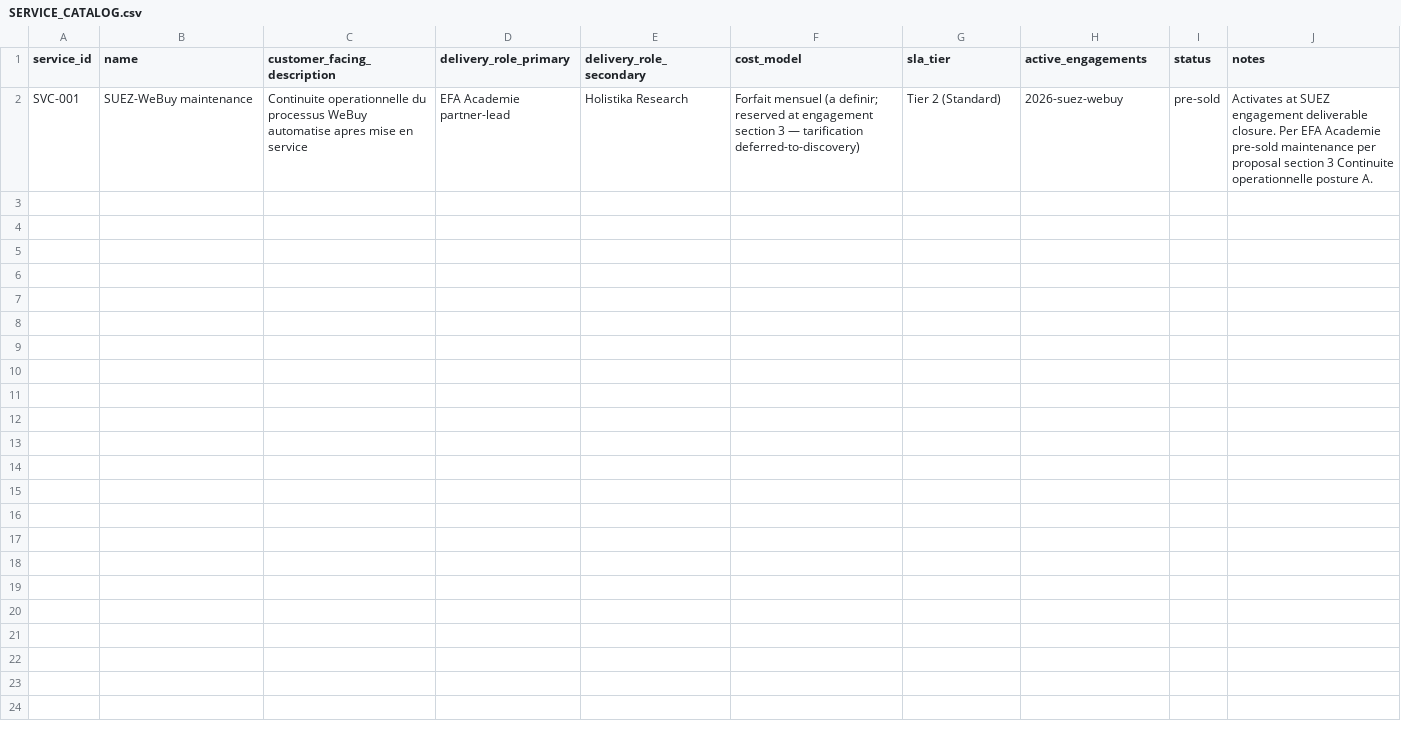
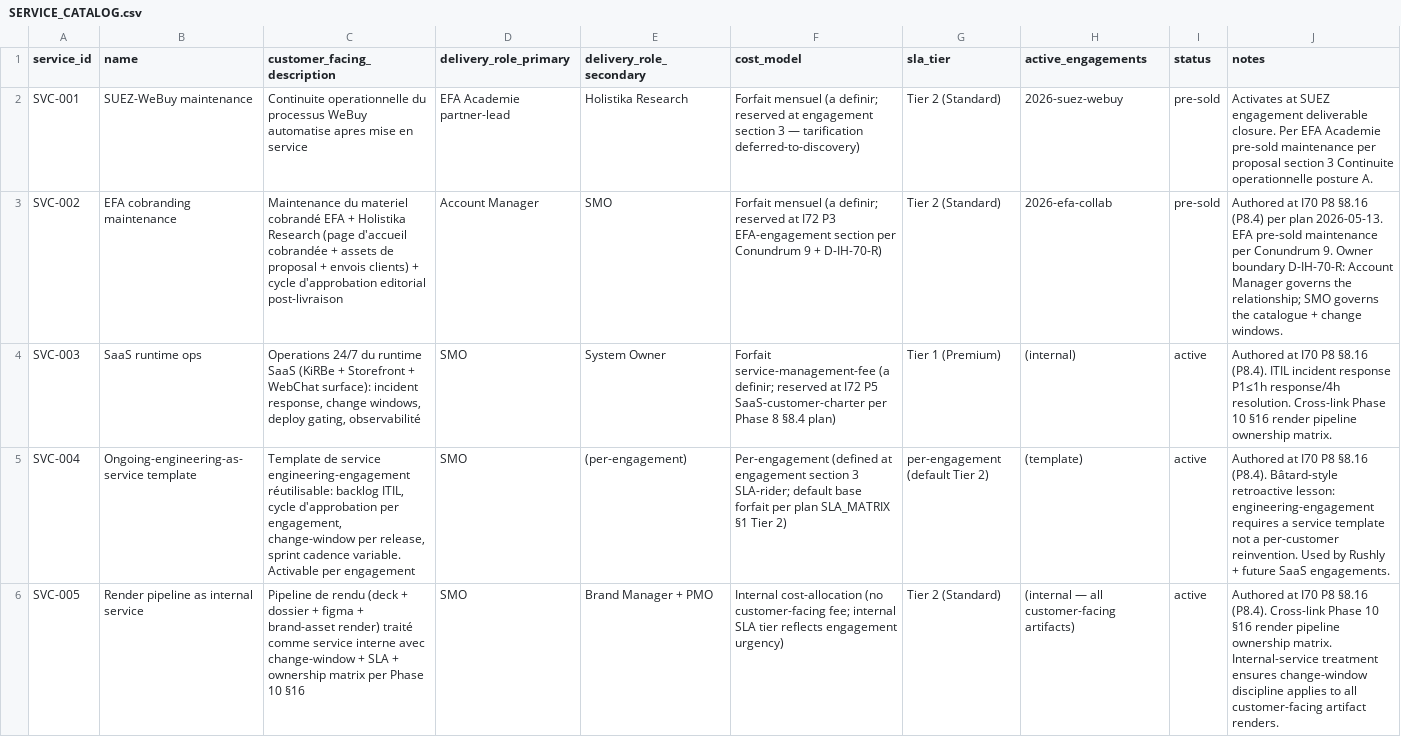
Before and after one commit to FraysaXII/openclaw-akos, a CSV file: docs/references/hlk/v3.0/Admin/O5-1/Operations/SMO/canonicals/SERVICE_CATALOG.csv, drawn as a sheet; the diff names each change by its address in the sheet, - before the commit and + after, or states it on an @@ line.

Commit message:
i70 p8.4 smo row enrichment + service catalog 4 new rows + sla matrix cross-link
Deferred-completion of plan §8.16 (originally §8.4). Plan specified ADDing a
new ops_smo_lead role but the existing SMO baseline row already covers the
operational charter (level 4, reports to COO, ITIL-derived); enriched in
place rather than introducing a duplicate.

baseline_organisation.csv:
- SMO: sub_area=SMO populated; role_description rewritten to identify SMO as
  the active charter owner of SERVICE_CATALOG + SLA_MATRIX +
  SOP-SERVICE_MGMT_001 + 3 ITIL SOPs deferred to I72; ITIL-derived
  D-IH-70-R single-ownership boundary codified in role_full_description.
- Service Delivery Manager + Account Manager + Asset Manager: sub_area=SMO
  populated.

SERVICE_CATALOG.csv: 4 new service rows beyond SVC-001 seed (5 rows total):
- SVC-002 EFA cobranding maintenance (pre-sold per Conundrum 9; Tier 2)
- SVC-003 SaaS runtime ops (Tier 1 Premium; 24/7 P1)
- SVC-004 ongoing-engineering-as-service template (per-engagement)
- SVC-005 render pipeline as internal service (Tier 2; cross-link Phase
  10 §16 render pipeline ownership matrix)

SLA_MATRIX.md:
- status: review -> active (per-service tier mappings now codified)
- §6 added: per-service SLA mapping table (response, resolution, uptime,
  RTO/RPO targets, operating-hours overrides) for SVC-001 through SVC-005

DECISION_REGISTER.csv: D-IH-70-AB added (P8.4 deferred-completion).

Verification:
- py scripts/validate_hlk.py: PASS.
- py scripts/test.py all: 2078 passed, 17 skipped.
- Mirror counts unchanged (75 baseline rows, 1143 process rows).

Refs: plan §8.16, Conundrum 9 (SMO vs Account Management), D-IH-70-R
(single-ownership), D-IH-70-AB (this commit).

```diff
--- a/docs/references/hlk/v3.0/Admin/O5-1/Operations/SMO/canonicals/SERVICE_CATALOG.csv
+++ b/docs/references/hlk/v3.0/Admin/O5-1/Operations/SMO/canonicals/SERVICE_CATALOG.csv
+row 3: SVC-002 | EFA cobranding maintenance | Maintenance du materiel cobrandé EFA + Holistika Research (page d'accueil cobrandée + assets de proposal + envois clients) + cycle d'approbation editorial post-livraison | Account Manager | SMO | Forfait mensuel (a definir; reserved at I72 P3 EFA-engagement section per Conundrum 9 + D-IH-70-R) | Tier 2 (Standard) | 2026-efa-collab | pre-sold | Authored at I70 P8 §8.16 (P8.4) per plan 2026-05-13. EFA pre-sold maintenance per Conundrum 9. Owner boundary D-IH-70-R: Account Manager governs the relationship; SMO governs the catalogue + change windows.
+row 4: SVC-003 | SaaS runtime ops | Operations 24/7 du runtime SaaS (KiRBe + Storefront + WebChat surface): incident response, change windows, deploy gating, observabilité | SMO | System Owner | Forfait service-management-fee (a definir; reserved at I72 P5 SaaS-customer-charter per Phase 8 §8.4 plan) | Tier 1 (Premium) | (internal) | active | Authored at I70 P8 §8.16 (P8.4). ITIL incident response P1≤1h response/4h resolution. Cross-link Phase 10 §16 render pipeline ownership matrix.
+row 5: SVC-004 | Ongoing-engineering-as-service template | Template de service engineering-engagement réutilisable: backlog ITIL, cycle d'approbation per engagement, change-window per release, sprint cadence variable. Activable per engagement | SMO | (per-engagement) | Per-engagement (defined at engagement section 3 SLA-rider; default base forfait per plan SLA_MATRIX §1 Tier 2) | per-engagement (default Tier 2) | (template) | active | Authored at I70 P8 §8.16 (P8.4). Bâtard-style retroactive lesson: engineering-engagement requires a service template not a per-customer reinvention. Used by Rushly + future SaaS engagements.
+row 6: SVC-005 | Render pipeline as internal service | Pipeline de rendu (deck + dossier + figma + brand-asset render) traité comme service interne avec change-window + SLA + ownership matrix per Phase 10 §16 | SMO | Brand Manager + PMO | Internal cost-allocation (no customer-facing fee; internal SLA tier reflects engagement urgency) | Tier 2 (Standard) | (internal — all customer-facing artifacts) | active | Authored at I70 P8 §8.16 (P8.4). Cross-link Phase 10 §16 render pipeline ownership matrix. Internal-service treatment ensures change-window discipline applies to all customer-facing artifact renders.
```
Also changed, not shown: docs/references/hlk/v3.0/Admin/O5-1/People/Compliance/canonicals/DECISION_REGISTER.csv, docs/references/hlk/v3.0/Admin/O5-1/People/Compliance/canonicals/baseline_organisation.csv, 1 other file.
